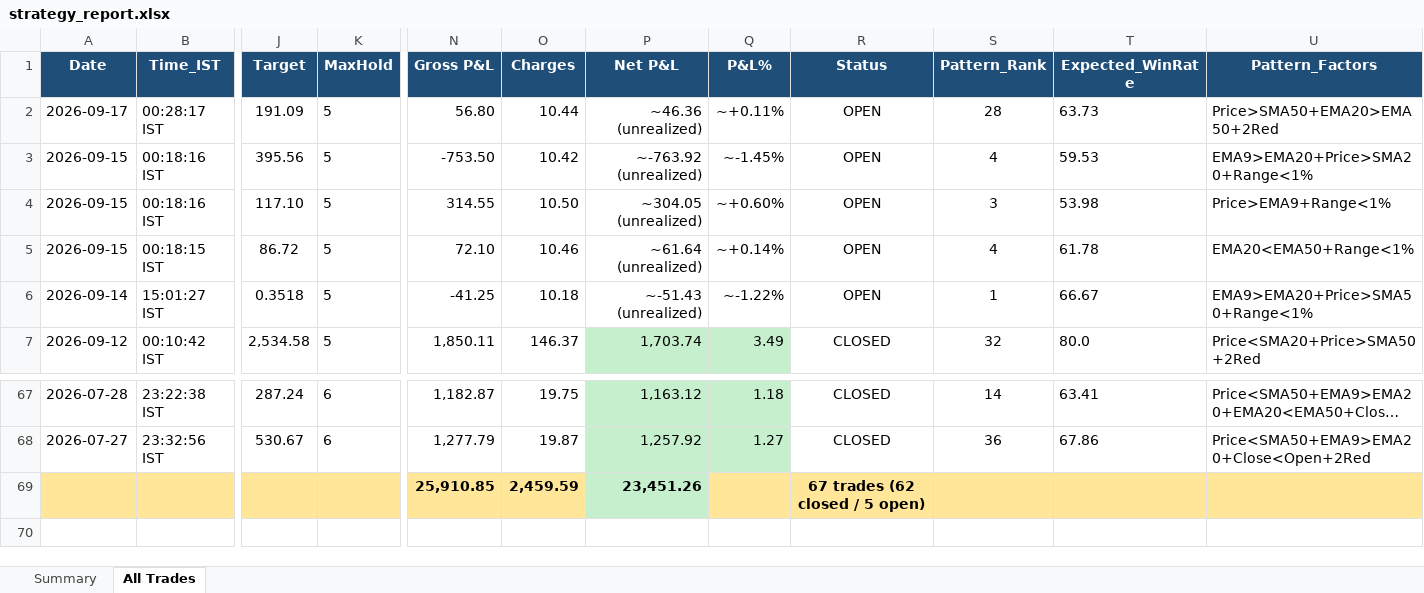
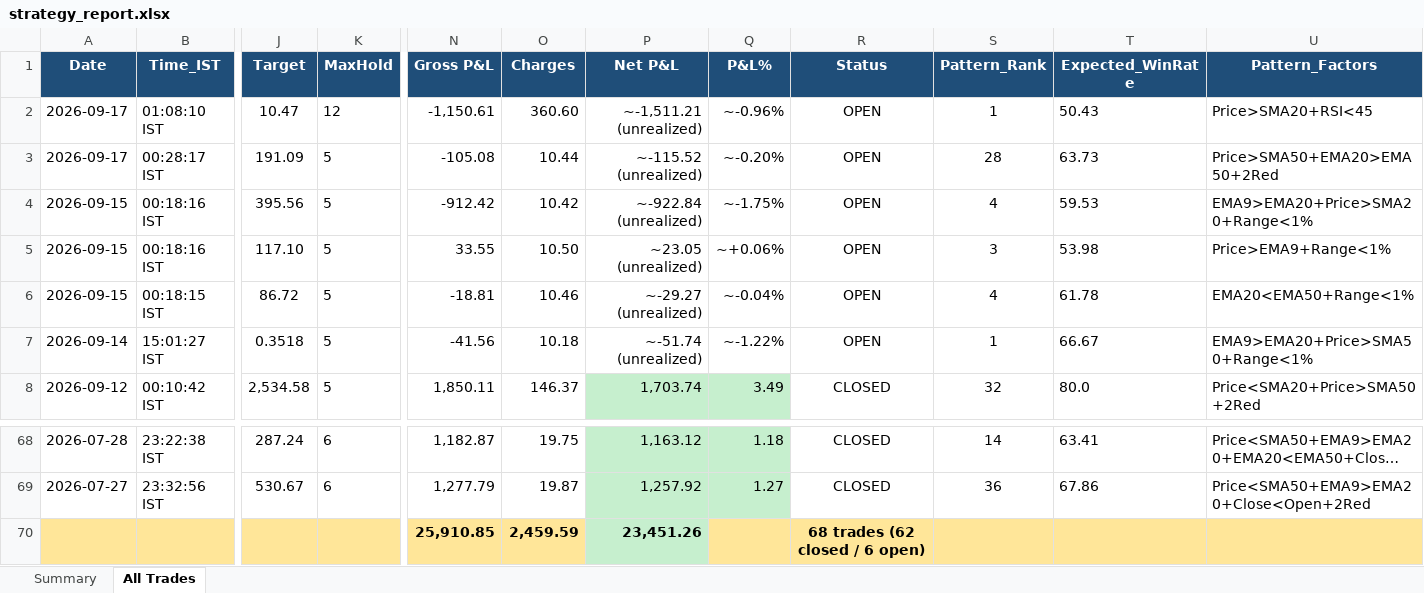
Before and after one commit to thokfoot/free-4-market-master, an Excel workbook: logs/strategy_report.xlsx, sheet All Trades, drawn as a sheet; only a part is shown, gaps mark what is left out; long unchanged cells end in …; values as stored, in another font and other column widths than the file's, no borders; addresses are those after the commit; rows hold the shown columns only; the diff names each change by its address in the sheet, - before the commit and + after, or states it on an @@ line.

```diff
--- a/logs/strategy_report.xlsx (sheet All Trades)
+++ b/logs/strategy_report.xlsx (sheet All Trades)
+row 2: 2026-09-17 | 01:08:10 IST | 10.47 | 12 | -1,150.61 | 360.60 | ~-1,511.21 (unrealized) | ~-0.96% | OPEN | 1 | 50.43 | Price>SMA20+RSI<45
-N3 (Gross P&L): 56.80
+N3 (Gross P&L): -105.08
-P3 (Net P&L): ~46.36 (unrealized)
+P3 (Net P&L): ~-115.52 (unrealized)
-Q3 (P&L%): ~+0.11%
+Q3 (P&L%): ~-0.20%
-N4 (Gross P&L): -753.50
+N4 (Gross P&L): -912.42
-P4 (Net P&L): ~-763.92 (unrealized)
+P4 (Net P&L): ~-922.84 (unrealized)
-Q4 (P&L%): ~-1.45%
+Q4 (P&L%): ~-1.75%
-N5 (Gross P&L): 314.55
+N5 (Gross P&L): 33.55
-P5 (Net P&L): ~304.05 (unrealized)
+P5 (Net P&L): ~23.05 (unrealized)
-Q5 (P&L%): ~+0.60%
+Q5 (P&L%): ~+0.06%
-N6 (Gross P&L): 72.10
+N6 (Gross P&L): -18.81
-P6 (Net P&L): ~61.64 (unrealized)
+P6 (Net P&L): ~-29.27 (unrealized)
-Q6 (P&L%): ~+0.14%
+Q6 (P&L%): ~-0.04%
-N7 (Gross P&L): -41.25
+N7 (Gross P&L): -41.56
-P7 (Net P&L): ~-51.43 (unrealized)
+P7 (Net P&L): ~-51.74 (unrealized)
-R70 (Status): 67 trades (62 closed / 5 open)
+R70 (Status): 68 trades (62 closed / 6 open)
```
Also changed, not shown: sheet Summary, 5 other files.
